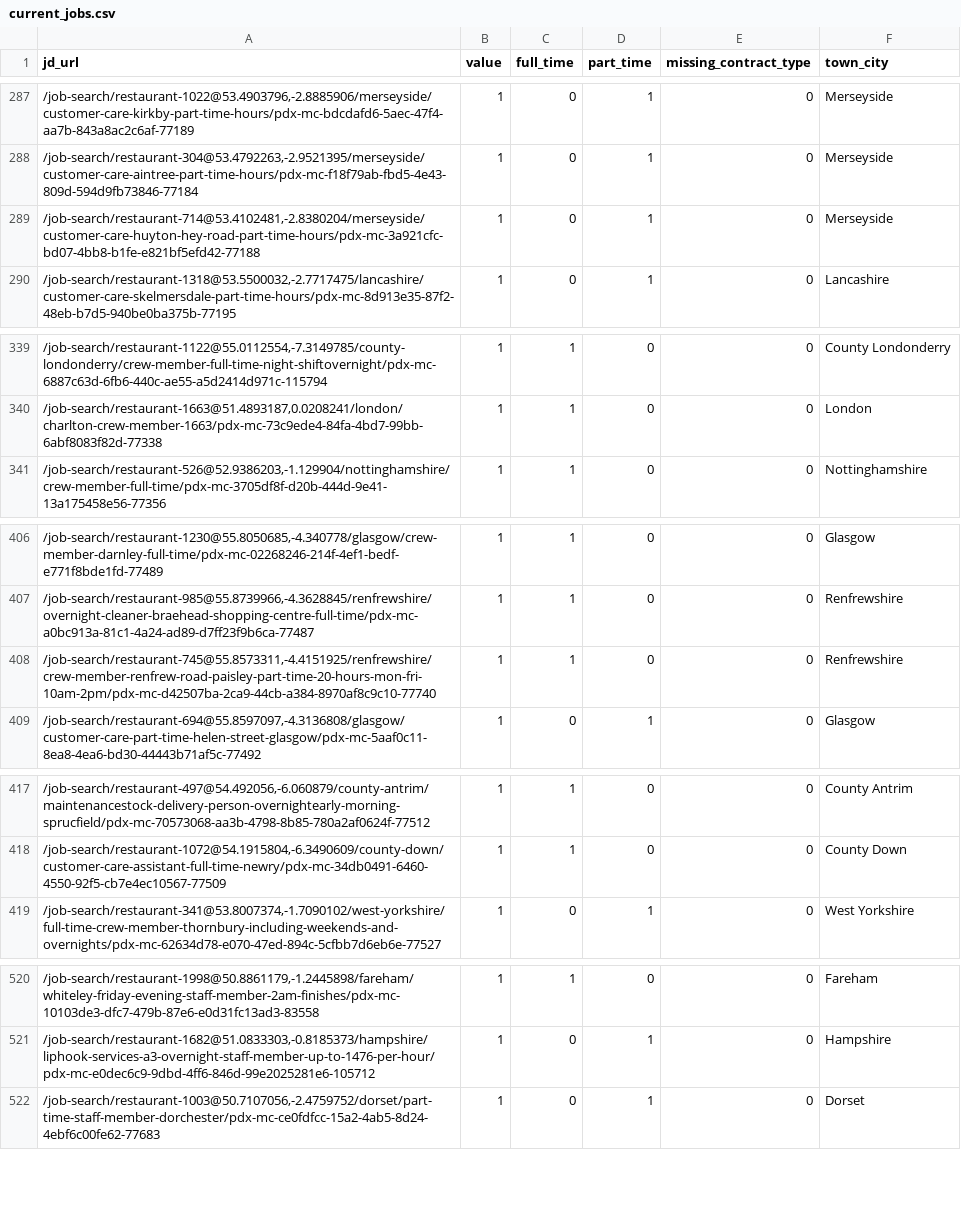
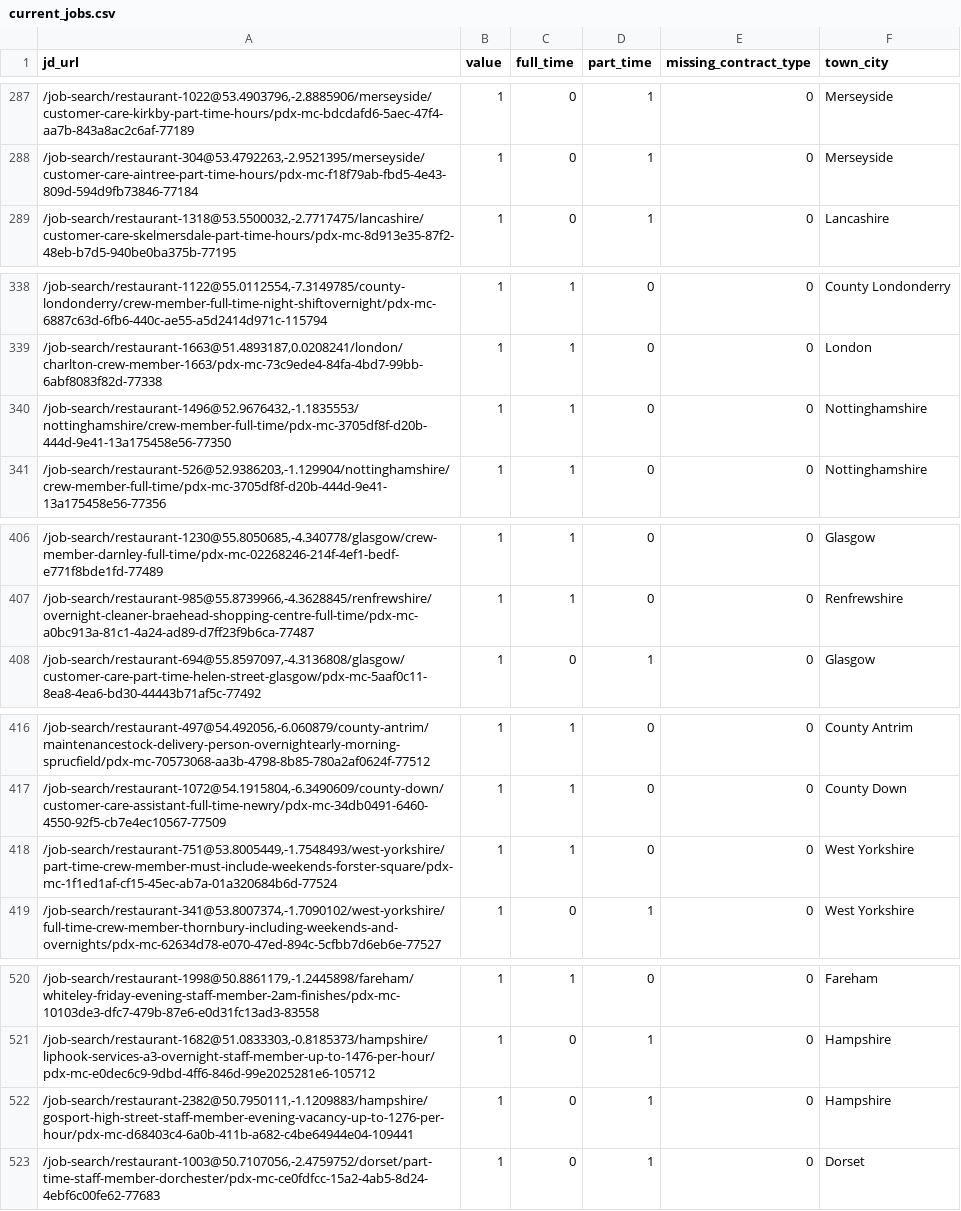
Before and after one commit to aaronisaacs-glitch/mcdonalds-job-tracker, a CSV file: current_jobs.csv, drawn as a sheet; only a part is shown, gaps mark what is left out; removed rows and columns are numbered as before the commit, all else as after; the diff covers the shown part only; the diff names each change by its address in the sheet, - before the commit and + after, or states it on an @@ line.

```diff
--- a/current_jobs.csv
+++ b/current_jobs.csv
-row 289: /job-search/restaurant-714@53.4102481,-2.8380204/merseyside/customer-care-huyton-hey-road-part-time-hours/pdx-mc-3a921cfc-bd07-4bb8-b1fe-e821bf5efd42-77188 | 1 | 0 | 1 | 0 | Merseyside
+row 340: /job-search/restaurant-1496@52.9676432,-1.1835553/nottinghamshire/crew-member-full-time/pdx-mc-3705df8f-d20b-444d-9e41-13a175458e56-77350 | 1 | 1 | 0 | 0 | Nottinghamshire
-row 408: /job-search/restaurant-745@55.8573311,-4.4151925/renfrewshire/crew-member-renfrew-road-paisley-part-time-20-hours-mon-fri-10am-2pm/pdx-mc-d42507ba-2ca9-44cb-a384-8970af8c9c10-77740 | 1 | 1 | 0 | 0 | Renfrewshire
+row 418: /job-search/restaurant-751@53.8005449,-1.7548493/west-yorkshire/part-time-crew-member-must-include-weekends-forster-square/pdx-mc-1f1ed1af-cf15-45ec-ab7a-01a320684b6d-77524 | 1 | 1 | 0 | 0 | West Yorkshire
+row 522: /job-search/restaurant-2382@50.7950111,-1.1209883/hampshire/gosport-high-street-staff-member-evening-vacancy-up-to-1276-per-hour/pdx-mc-d68403c4-6a0b-411b-a682-c4be64944e04-109441 | 1 | 0 | 1 | 0 | Hampshire
```
Also changed, not shown: 5 added rows and 9 removed rows elsewhere in this file, job_counts.csv.
